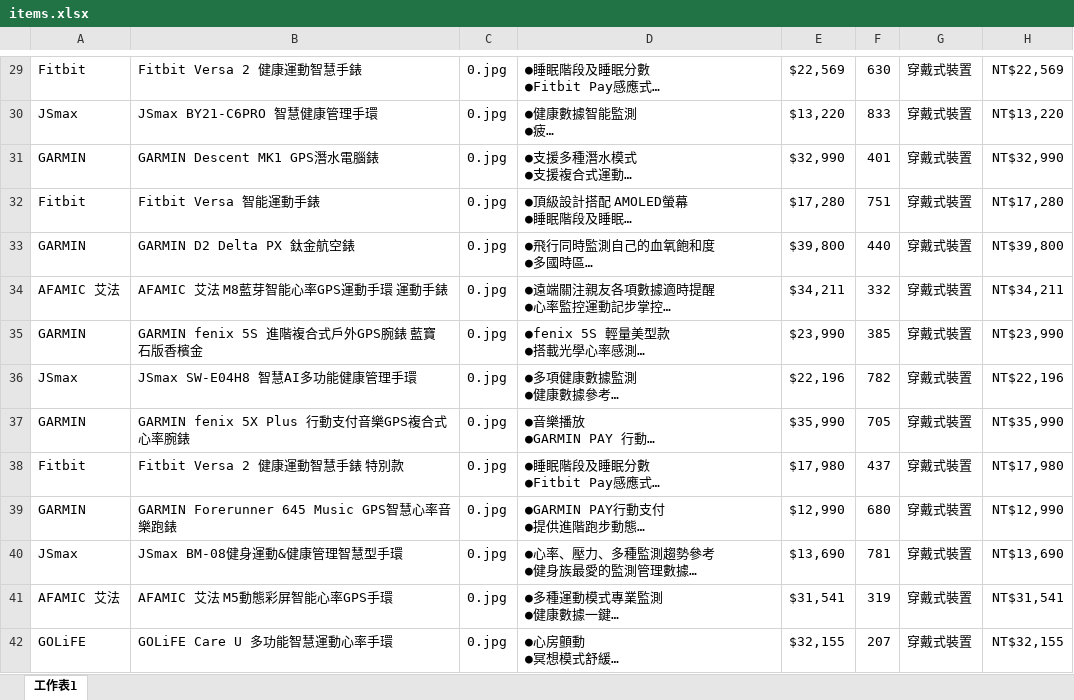
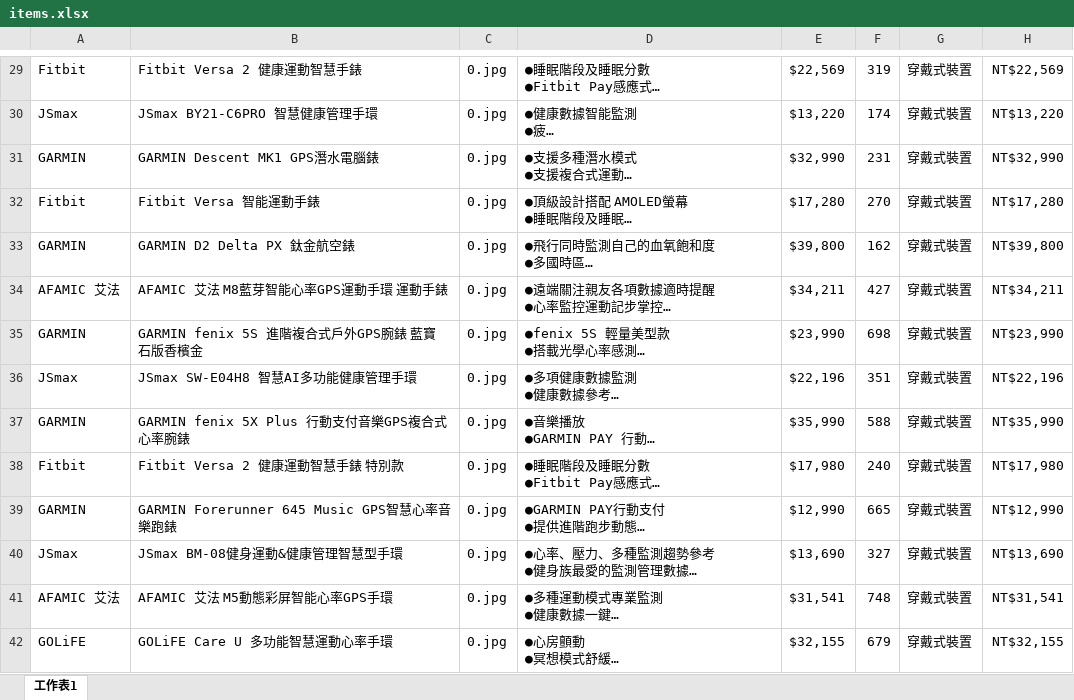
Before and after one commit to styg51201/myCCC, an Excel workbook: src/chin/items.xlsx, sheet 工作表1, drawn as a sheet; only a part is shown, gaps mark what is left out; long unchanged cells end in …; values as stored, in another font and other column widths than the file's, no borders; charts and pictures not drawn; the diff covers the shown part only; the diff names each change by its address in the sheet, - before the commit and + after, or states it on an @@ line.

```diff
--- a/src/chin/items.xlsx (sheet 工作表1)
+++ b/src/chin/items.xlsx (sheet 工作表1)
-F29: 630
+F29: 319
-F30: 833
+F30: 174
-F31: 401
+F31: 231
-F32: 751
+F32: 270
-F33: 440
+F33: 162
-F34: 332
+F34: 427
-F35: 385
+F35: 698
-F36: 782
+F36: 351
-F37: 705
+F37: 588
-F38: 437
+F38: 240
-F39: 680
+F39: 665
-F40: 781
+F40: 327
-F41: 319
+F41: 748
-F42: 207
+F42: 679
```
Also changed, not shown: 187 edited cells elsewhere in this sheet, charts or pictures, src/chin/multiple_images.xlsx, 21 other files.
